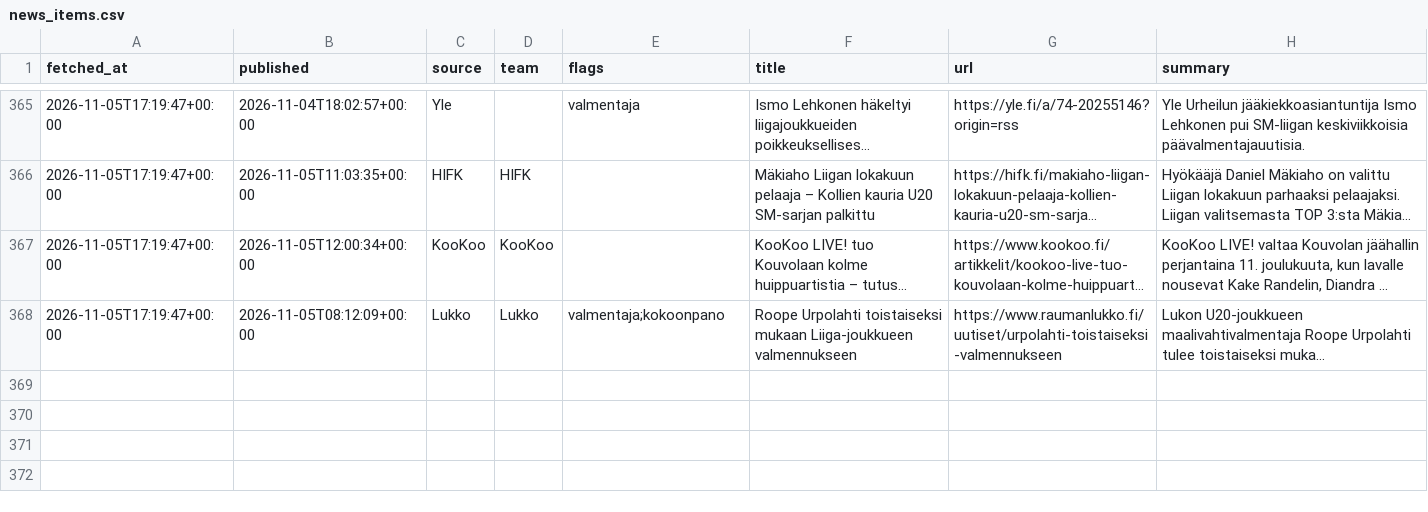
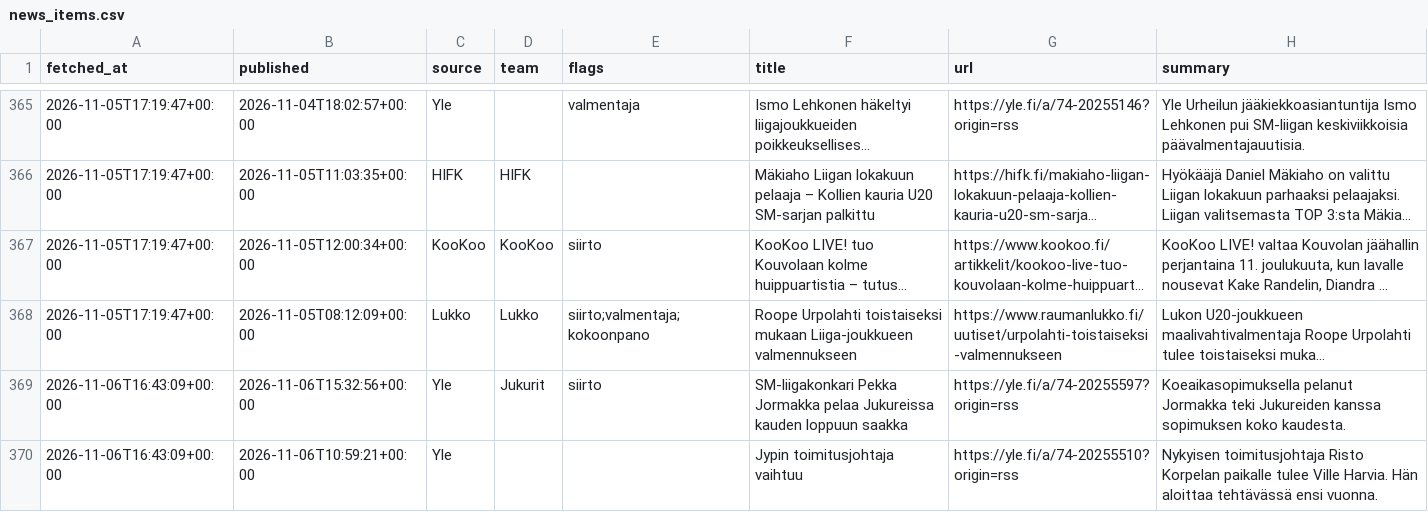
Before and after one commit to mikaheino/liiga-2026-27, a CSV file: news_items.csv, drawn as a sheet; only a part is shown, gaps mark what is left out; long unchanged cells end in …; the diff covers the shown part only; the diff names each change by its address in the sheet, - before the commit and + after, or states it on an @@ line.

```diff
--- a/news_items.csv
+++ b/news_items.csv
-E367 (flags): (empty)
+E367 (flags): siirto
-E368 (flags): valmentaja;kokoonpano
+E368 (flags): siirto;valmentaja;kokoonpano
+row 369: 2026-11-06T16:43:09+00:00 | 2026-11-06T15:32:56+00:00 | Yle | Jukurit | siirto | SM-liigakonkari Pekka Jormakka pelaa Jukureissa kauden loppuun saakka | https://yle.fi/a/74-20255597?origin=rss | Koeaikasopimuksella pelanut Jormakka teki Jukureiden kanssa sopimuksen koko kaudesta.
+row 370: 2026-11-06T16:43:09+00:00 | 2026-11-06T10:59:21+00:00 | Yle |  |  | Jypin toimitusjohtaja vaihtuu | https://yle.fi/a/74-20255510?origin=rss | Nykyisen toimitusjohtaja Risto Korpelan paikalle tulee Ville Harvia. Hän aloittaa tehtävässä ensi vuonna.
```
Also changed, not shown: 9 added rows elsewhere in this file.
